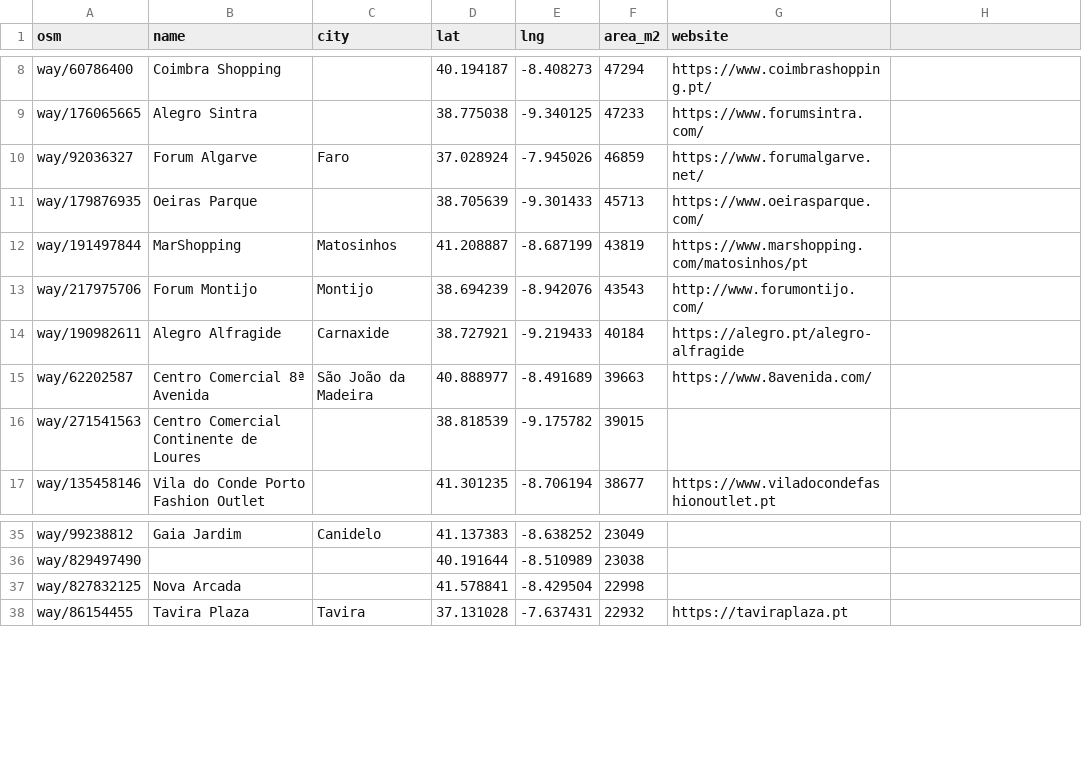
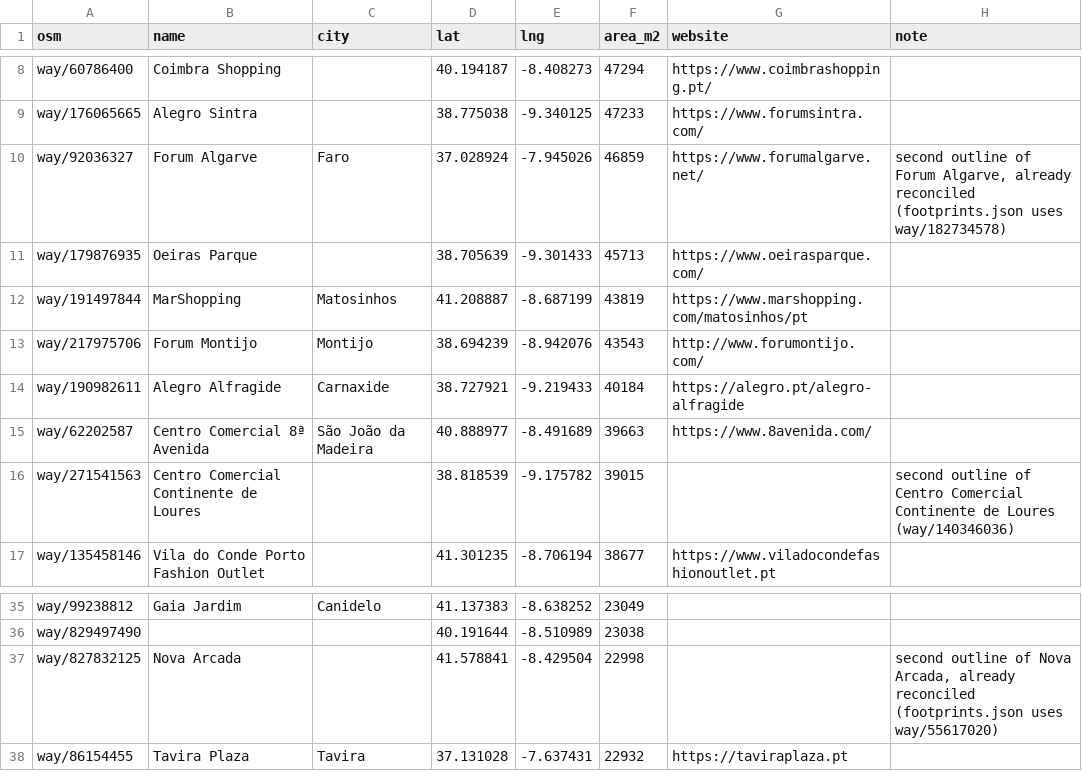
Before and after one commit to Alcagoita/Brush, a CSV file: docs/mall-floor-inventory.csv, drawn as a sheet; only a part is shown, gaps mark what is left out; the diff names each change by its address in the sheet, - before the commit and + after, or states it on an @@ line.

```diff
--- a/docs/mall-floor-inventory.csv
+++ b/docs/mall-floor-inventory.csv
-H1: (empty)
+H1: note
-H10 (note): (empty)
+H10 (note): second outline of Forum Algarve, already reconciled (footprints.json uses way/182734578)
-H16 (note): (empty)
+H16 (note): second outline of Centro Comercial Continente de Loures (way/140346036)
-H37 (note): (empty)
+H37 (note): second outline of Nova Arcada, already reconciled (footprints.json uses way/55617020)
```
Also changed, not shown: 1 other file.
